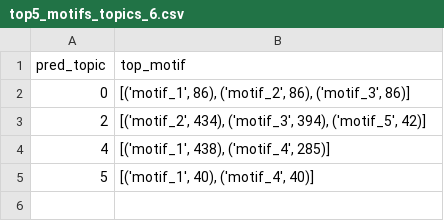
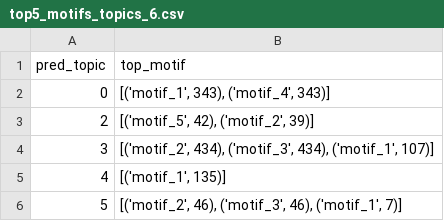
Before and after one commit to siddharth-ncl-work/leelavati_narlikar_project, a CSV file: example.fa/model_output/top5_motifs_topics_6.csv, drawn as a sheet.

```diff
--- a/example.fa/model_output/top5_motifs_topics_6.csv
+++ b/example.fa/model_output/top5_motifs_topics_6.csv
@@ -1,5 +1,6 @@
 pred_topic,top_motif
-0,"[('motif_1', 86), ('motif_2', 86), ('motif_3', 86)]"
-2,"[('motif_2', 434), ('motif_3', 394), ('motif_5', 42)]"
-4,"[('motif_1', 438), ('motif_4', 285)]"
-5,"[('motif_1', 40), ('motif_4', 40)]"
+0,"[('motif_1', 343), ('motif_4', 343)]"
+2,"[('motif_5', 42), ('motif_2', 39)]"
+3,"[('motif_2', 434), ('motif_3', 434), ('motif_1', 107)]"
+4,"[('motif_1', 135)]"
+5,"[('motif_2', 46), ('motif_3', 46), ('motif_1', 7)]"
```
Also changed, not shown: example.fa/model_output/metrics.csv, example.fa/model_output/top5_motifs_topics_5.csv, 15 other files.
